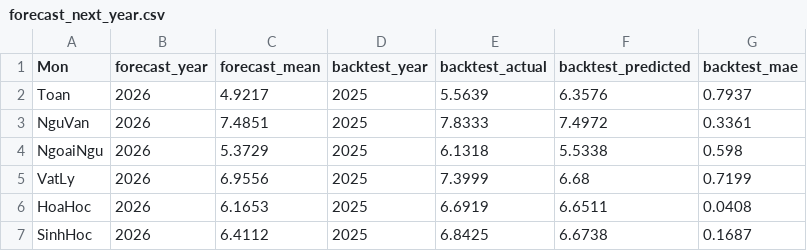
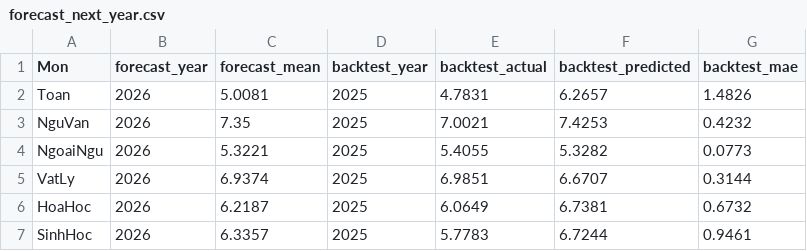
Before and after one commit to 2274802010922/thptqg-trends, a CSV file: outputs/tables/forecast_next_year.csv, drawn as a sheet.

```diff
--- a/outputs/tables/forecast_next_year.csv
+++ b/outputs/tables/forecast_next_year.csv
@@ -1,7 +1,7 @@
 Mon,forecast_year,forecast_mean,backtest_year,backtest_actual,backtest_predicted,backtest_mae
-Toan,2026,4.9217,2025,5.5639,6.3576,0.7937
-NguVan,2026,7.4851,2025,7.8333,7.4972,0.3361
-NgoaiNgu,2026,5.3729,2025,6.1318,5.5338,0.598
-VatLy,2026,6.9556,2025,7.3999,6.68,0.7199
-HoaHoc,2026,6.1653,2025,6.6919,6.6511,0.0408
-SinhHoc,2026,6.4112,2025,6.8425,6.6738,0.1687
+Toan,2026,5.0081,2025,4.7831,6.2657,1.4826
+NguVan,2026,7.35,2025,7.0021,7.4253,0.4232
+NgoaiNgu,2026,5.3221,2025,5.4055,5.3282,0.0773
+VatLy,2026,6.9374,2025,6.9851,6.6707,0.3144
+HoaHoc,2026,6.2187,2025,6.0649,6.7381,0.6732
+SinhHoc,2026,6.3357,2025,5.7783,6.7244,0.9461
```
Also changed, not shown: outputs/tables/by_year_province_subject_named.csv, outputs/tables/by_year_subject.csv, 42 other files.
